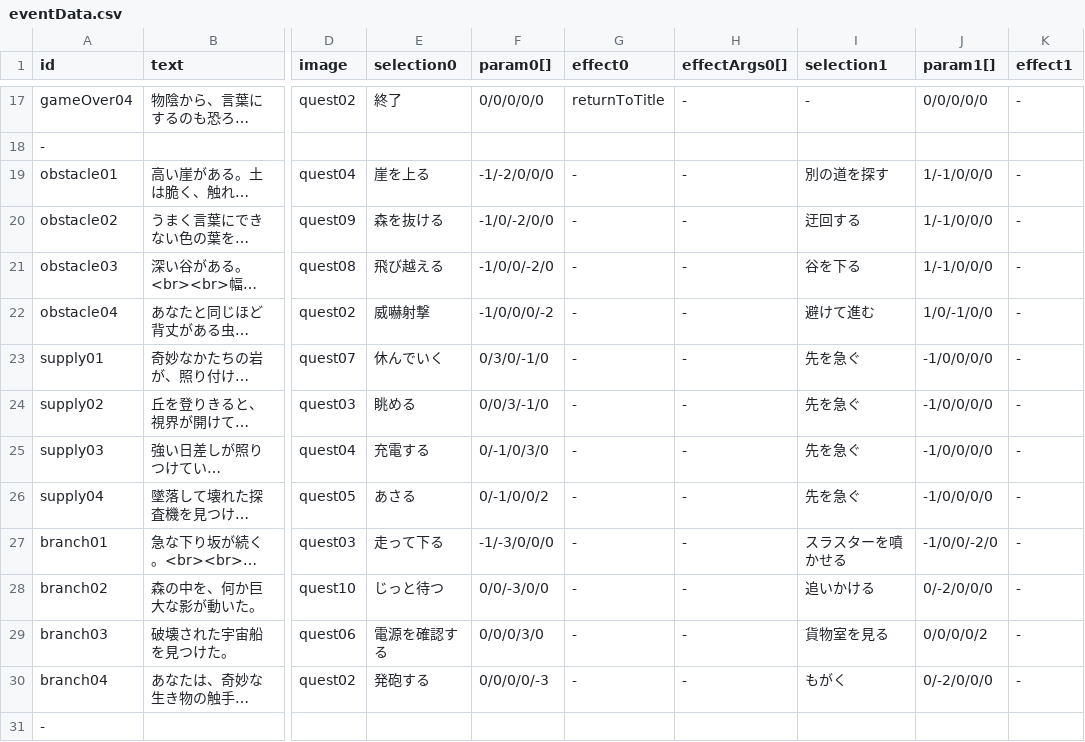
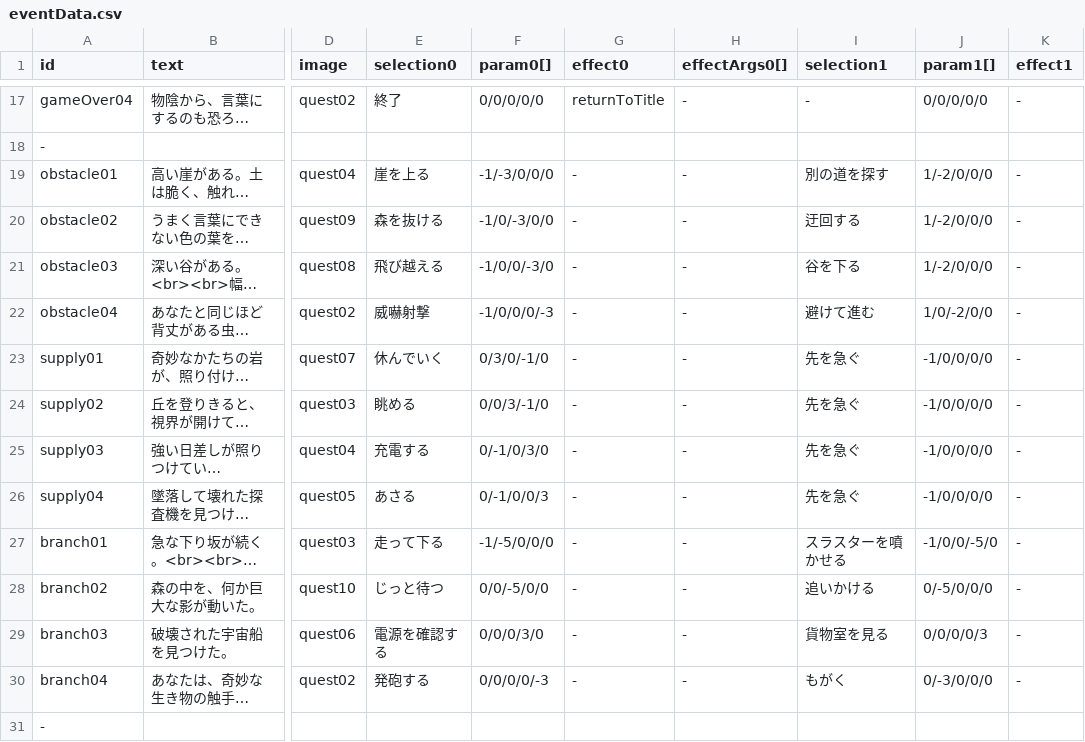
Before and after one commit to KazuhideOka/alternative, a CSV file: resources/data/event/eventData.csv, drawn as a sheet; only a part is shown, gaps mark what is left out; long unchanged cells end in …; the diff names each change by its address in the sheet, - before the commit and + after, or states it on an @@ line.

Commit message:
update event data

```diff
--- a/resources/data/event/eventData.csv
+++ b/resources/data/event/eventData.csv
-F19 (param0[]): -1/-2/0/0/0
+F19 (param0[]): -1/-3/0/0/0
-J19:J21 (param1[]): 1/-1/0/0/0
+J19:J21 (param1[]): 1/-2/0/0/0
-F20 (param0[]): -1/0/-2/0/0
+F20 (param0[]): -1/0/-3/0/0
-F21 (param0[]): -1/0/0/-2/0
+F21 (param0[]): -1/0/0/-3/0
-F22 (param0[]): -1/0/0/0/-2
+F22 (param0[]): -1/0/0/0/-3
-J22 (param1[]): 1/0/-1/0/0
+J22 (param1[]): 1/0/-2/0/0
-F26 (param0[]): 0/-1/0/0/2
+F26 (param0[]): 0/-1/0/0/3
-F27 (param0[]): -1/-3/0/0/0
+F27 (param0[]): -1/-5/0/0/0
-J27 (param1[]): -1/0/0/-2/0
+J27 (param1[]): -1/0/0/-5/0
-F28 (param0[]): 0/0/-3/0/0
+F28 (param0[]): 0/0/-5/0/0
-J28 (param1[]): 0/-2/0/0/0
+J28 (param1[]): 0/-5/0/0/0
-J29 (param1[]): 0/0/0/0/2
+J29 (param1[]): 0/0/0/0/3
-J30 (param1[]): 0/-2/0/0/0
+J30 (param1[]): 0/-3/0/0/0
```
